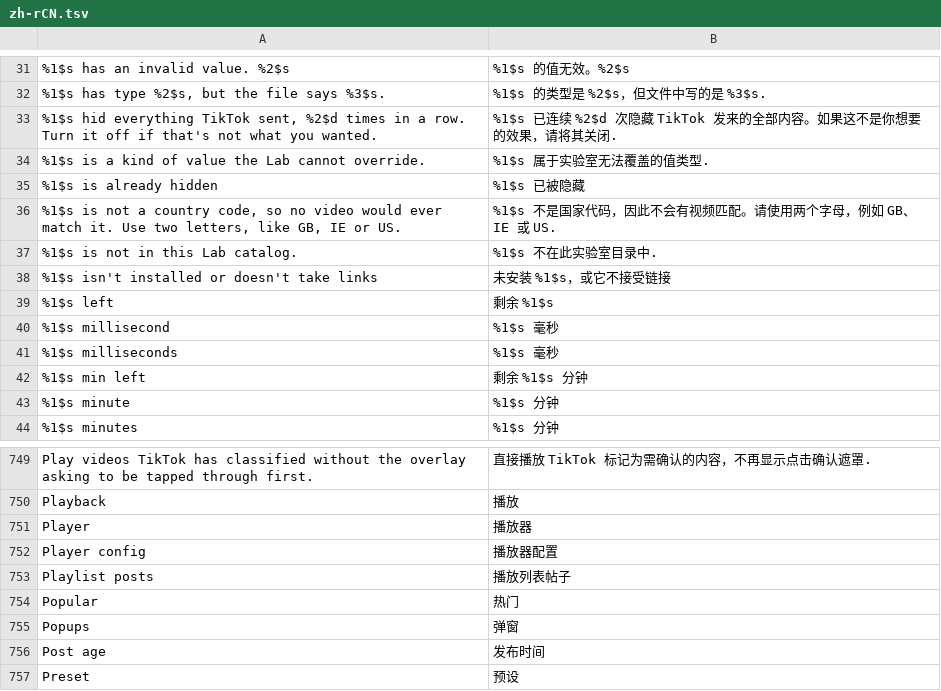
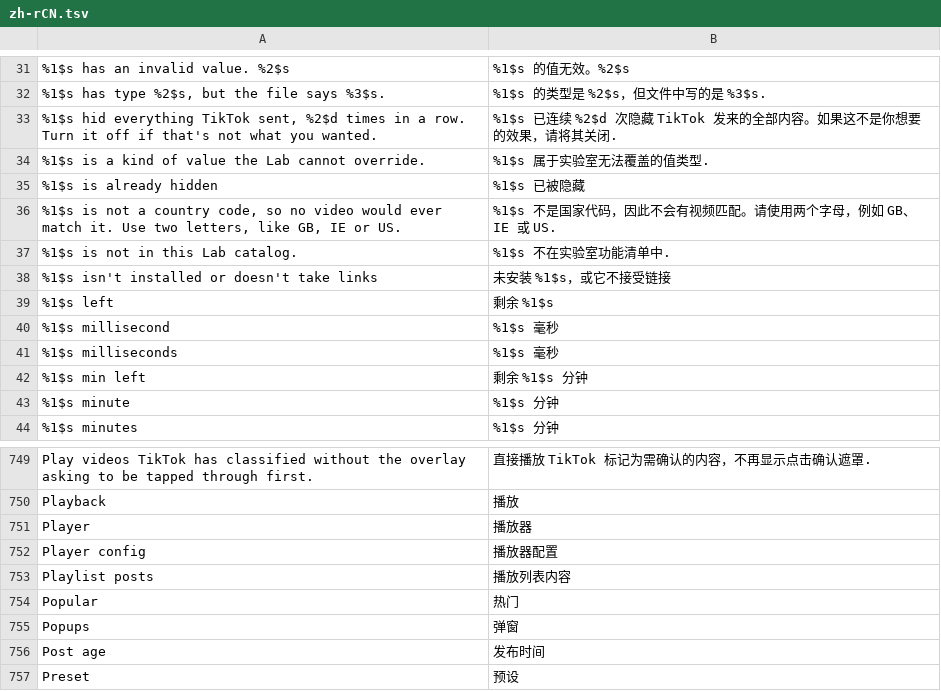
Before and after one commit to Dojz/hushfeed, a TSV file: extensions/tiktok/src/main/l10n/zh-rCN.tsv, drawn as a sheet; only a part is shown, gaps mark what is left out.

Commit message:
Align Chinese catalog and playlist terminology

```diff
--- a/extensions/tiktok/src/main/l10n/zh-rCN.tsv
+++ b/extensions/tiktok/src/main/l10n/zh-rCN.tsv
@@ -36,3 +36,3 @@
 %1$s is not a country code, so no video would ever match it. Use two letters, like GB, IE or US.	%1$s 不是国家代码，因此不会有视频匹配。请使用两个字母，例如 GB、IE 或 US.
-%1$s is not in this Lab catalog.	%1$s 不在此实验室目录中.
+%1$s is not in this Lab catalog.	%1$s 不在实验室功能清单中.
 %1$s isn't installed or doesn't take links	未安装 %1$s，或它不接受链接
@@ -752,3 +752,3 @@ Player	播放器
 Player config	播放器配置
-Playlist posts	播放列表帖子
+Playlist posts	播放列表内容
 Popular	热门
```
